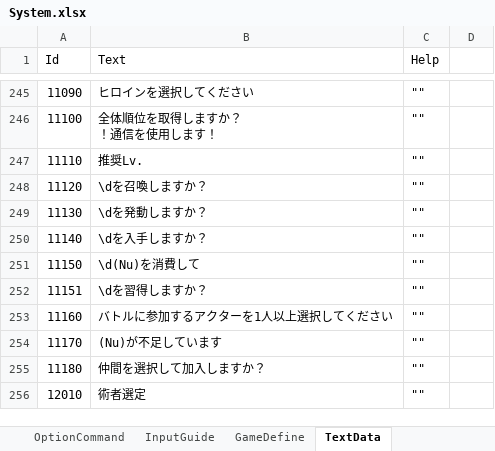
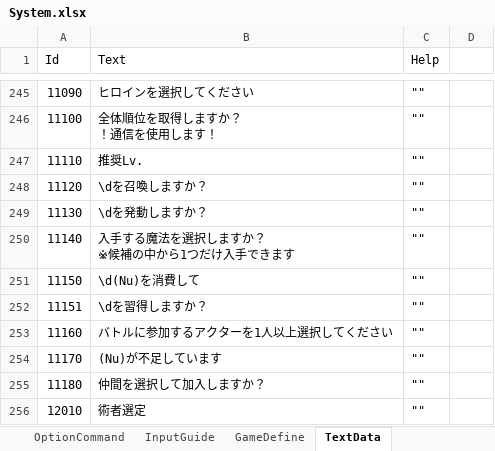
Before and after one commit to seedsclaft/unity, an Excel workbook: Assets/Data/System.xlsx, sheet TextData, drawn as a sheet; only a part is shown, gaps mark what is left out; values as stored, in another font and other column widths than the file's, no borders; ↵ is a line break in a cell; the diff names each change by its address in the sheet, - before the commit and + after, or states it on an @@ line.

```diff
--- a/Assets/Data/System.xlsx (sheet TextData)
+++ b/Assets/Data/System.xlsx (sheet TextData)
-B250 (Text): \dを入手しますか？
+B250 (Text): 入手する魔法を選択しますか？ ↵ ※候補の中から1つだけ入手できます
```
Also changed, not shown: Assets/Data/Skills.xlsx, 27 other files.
